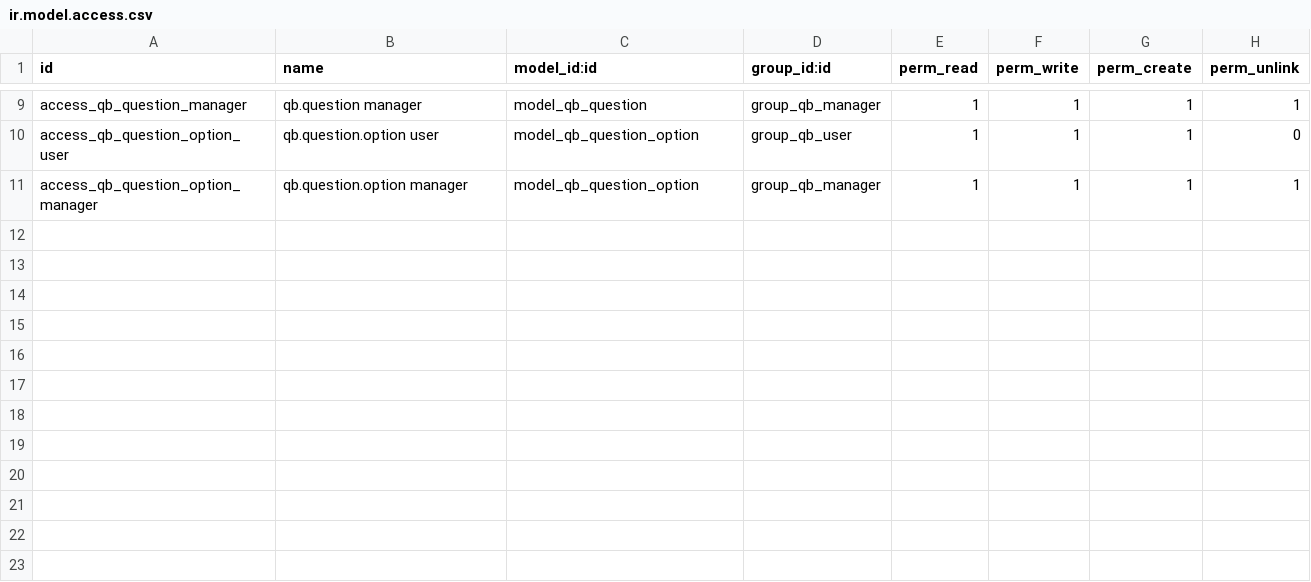
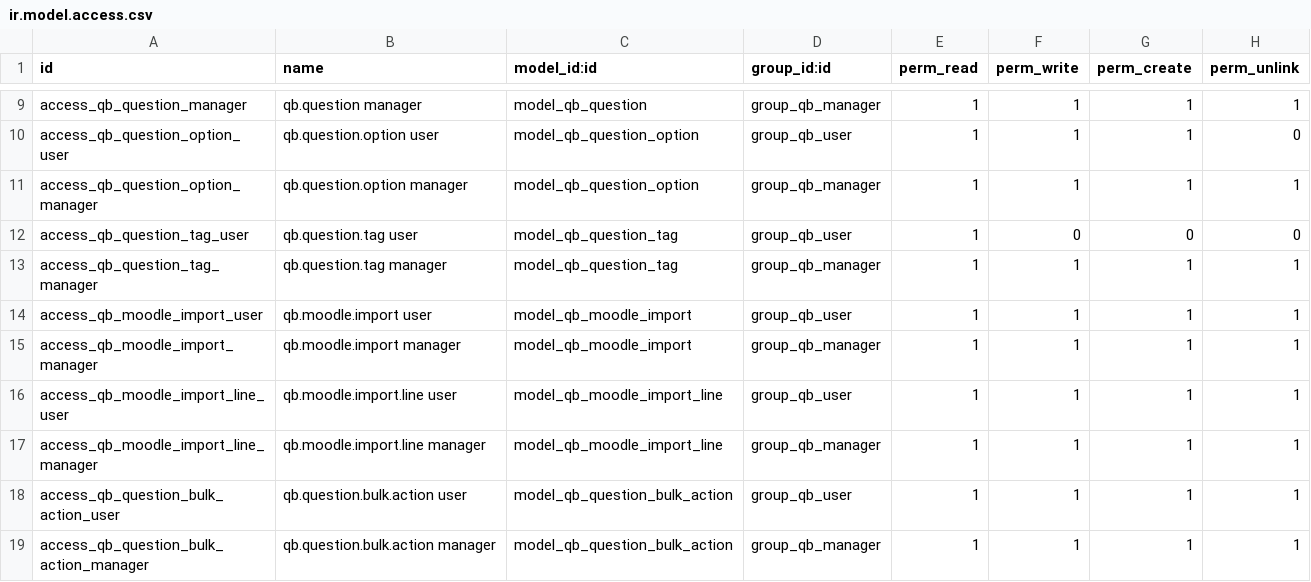
Before and after one commit to catchtommy/odoo-community, a CSV file: addons/question_bank/security/ir.model.access.csv, drawn as a sheet; only a part is shown, gaps mark what is left out; the diff names each change by its address in the sheet, - before the commit and + after, or states it on an @@ line.

Commit message:
question bank app updated

```diff
--- a/addons/question_bank/security/ir.model.access.csv
+++ b/addons/question_bank/security/ir.model.access.csv
+row 12: access_qb_question_tag_user | qb.question.tag user | model_qb_question_tag | group_qb_user | 1 | 0 | 0 | 0
+row 13: access_qb_question_tag_manager | qb.question.tag manager | model_qb_question_tag | group_qb_manager | 1 | 1 | 1 | 1
+row 14: access_qb_moodle_import_user | qb.moodle.import user | model_qb_moodle_import | group_qb_user | 1 | 1 | 1 | 1
+row 15: access_qb_moodle_import_manager | qb.moodle.import manager | model_qb_moodle_import | group_qb_manager | 1 | 1 | 1 | 1
+row 16: access_qb_moodle_import_line_user | qb.moodle.import.line user | model_qb_moodle_import_line | group_qb_user | 1 | 1 | 1 | 1
+row 17: access_qb_moodle_import_line_manager | qb.moodle.import.line manager | model_qb_moodle_import_line | group_qb_manager | 1 | 1 | 1 | 1
+row 18: access_qb_question_bulk_action_user | qb.question.bulk.action user | model_qb_question_bulk_action | group_qb_user | 1 | 1 | 1 | 1
+row 19: access_qb_question_bulk_action_manager | qb.question.bulk.action manager | model_qb_question_bulk_action | group_qb_manager | 1 | 1 | 1 | 1
```
Also changed, not shown: 24 other files.
